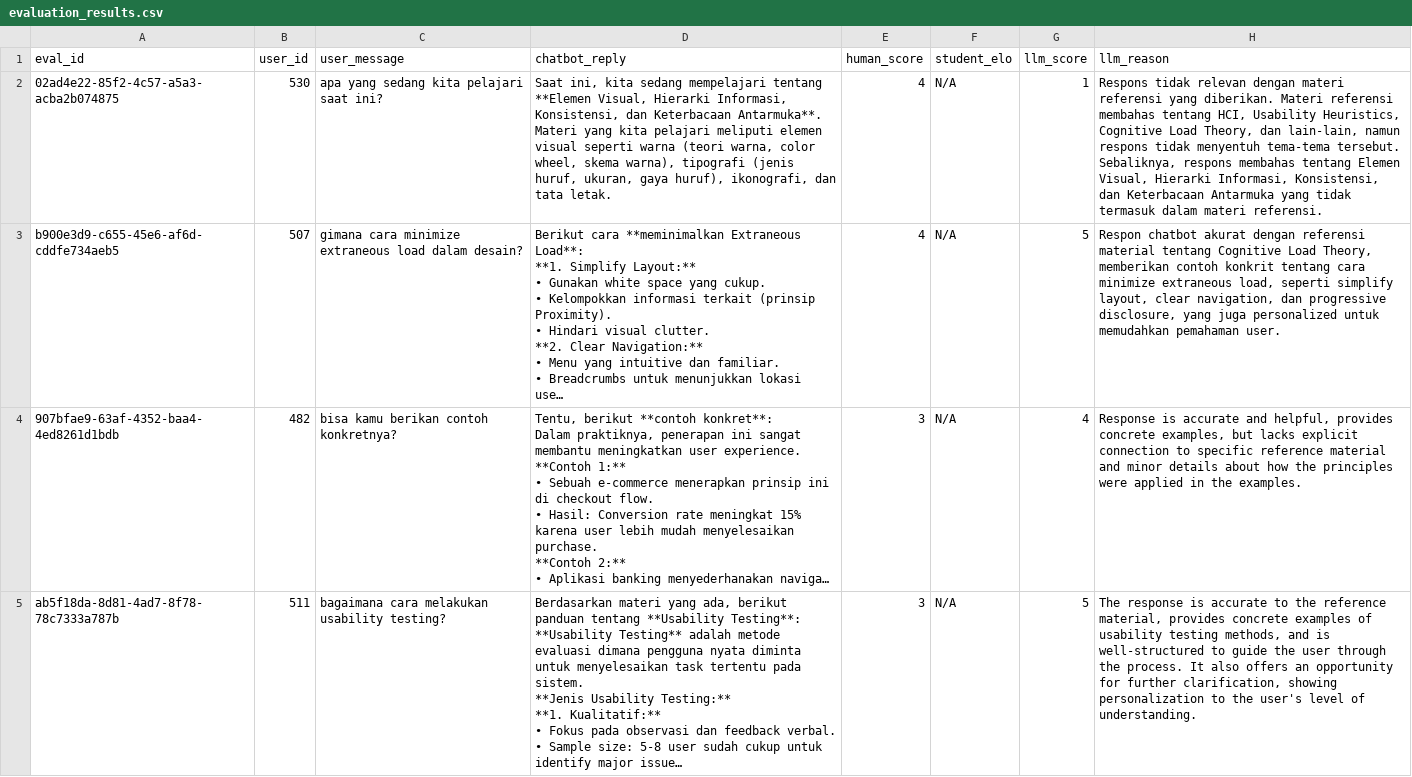
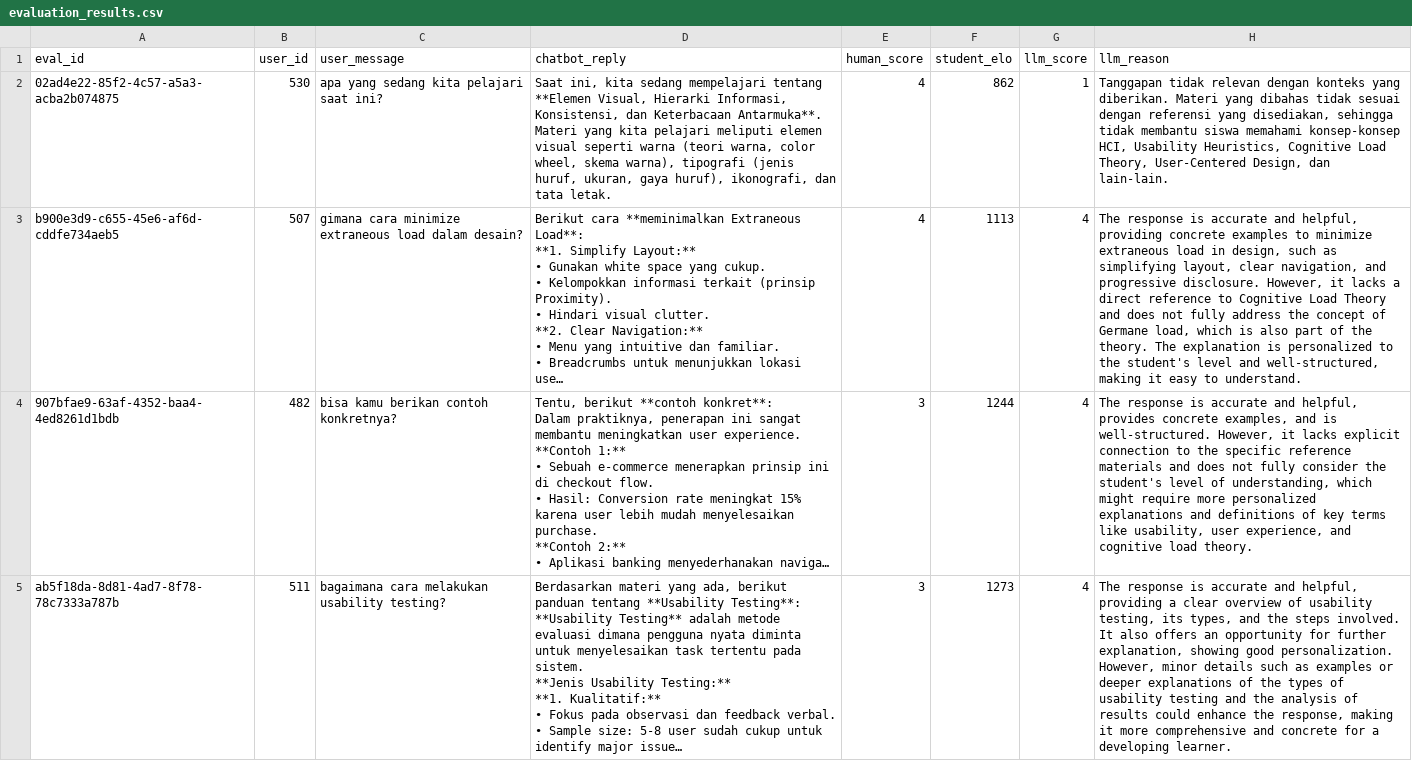
Before and after one commit to TRZs69/machine-learning-evaluation, a CSV file: evaluation_results.csv, drawn as a sheet; only a part is shown; long unchanged cells end in …; the diff covers the shown part only; the diff names each change by its address in the sheet, - before the commit and + after, or states it on an @@ line.

Commit message:
update mysql connection params and the evaluation results iteration 2

```diff
--- a/evaluation_results.csv
+++ b/evaluation_results.csv
-F2 (student_elo): N/A
+F2 (student_elo): 862
-H2 (llm_reason): Respons tidak relevan dengan materi referensi yang diberikan. Materi referensi membahas tentang HCI, Usability Heuristics, Cognitive Load Theory, dan lain-lain, namun respons tidak menyentuh tema-tema tersebut. Sebaliknya, respons membahas tentang Elemen Visual, Hierarki Informasi, Konsistensi, dan Keterbacaan Antarmuka yang tidak termasuk dalam materi referensi.
+H2 (llm_reason): Tanggapan tidak relevan dengan konteks yang diberikan. Materi yang dibahas tidak sesuai dengan referensi yang disediakan, sehingga tidak membantu siswa memahami konsep-konsep HCI, Usability Heuristics, Cognitive Load Theory, User-Centered Design, dan lain-lain.
-F3 (student_elo): N/A
+F3 (student_elo): 1113
-G3 (llm_score): 5
+G3 (llm_score): 4
-H3 (llm_reason): Respon chatbot akurat dengan referensi material tentang Cognitive Load Theory, memberikan contoh konkrit tentang cara minimize extraneous load, seperti simplify layout, clear navigation, dan progressive disclosure, yang juga personalized untuk memudahkan pemahaman user.
+H3 (llm_reason): The response is accurate and helpful, providing concrete examples to minimize extraneous load in design, such as simplifying layout, clear navigation, and progressive disclosure. However, it lacks a direct reference to Cognitive Load Theory and does not fully address the concept of Germane load, which is also part of the theory. The explanation is personalized to the student's level and well-structured, making it easy to understand.
-F4 (student_elo): N/A
+F4 (student_elo): 1244
-H4 (llm_reason): Response is accurate and helpful, provides concrete examples, but lacks explicit connection to specific reference material and minor details about how the principles were applied in the examples.
+H4 (llm_reason): The response is accurate and helpful, provides concrete examples, and is well-structured. However, it lacks explicit connection to the specific reference materials and does not fully consider the student's level of understanding, which might require more personalized explanations and definitions of key terms like usability, user experience, and cognitive load theory.
-F5 (student_elo): N/A
+F5 (student_elo): 1273
-G5 (llm_score): 5
+G5 (llm_score): 4
-H5 (llm_reason): …is accurate to the reference material, provides concrete examples of usability testing methods, and is well-structured to guide the user through the process. It also offers an opportunity for further clarification, showing personalization to the user's level of understanding.
+H5 (llm_reason): …is accurate and helpful, providing a clear overview of usability testing, its types, and the steps involved. It also offers an opportunity for further explanation, showing good personalization. However, minor details such as examples or deeper explanations of the types of usability testing and the analysis of results could enhance the response, making it more comprehensive and concrete for a developing learner.
```
Also changed, not shown: 155 edited cells elsewhere in this file, 2 other files.
